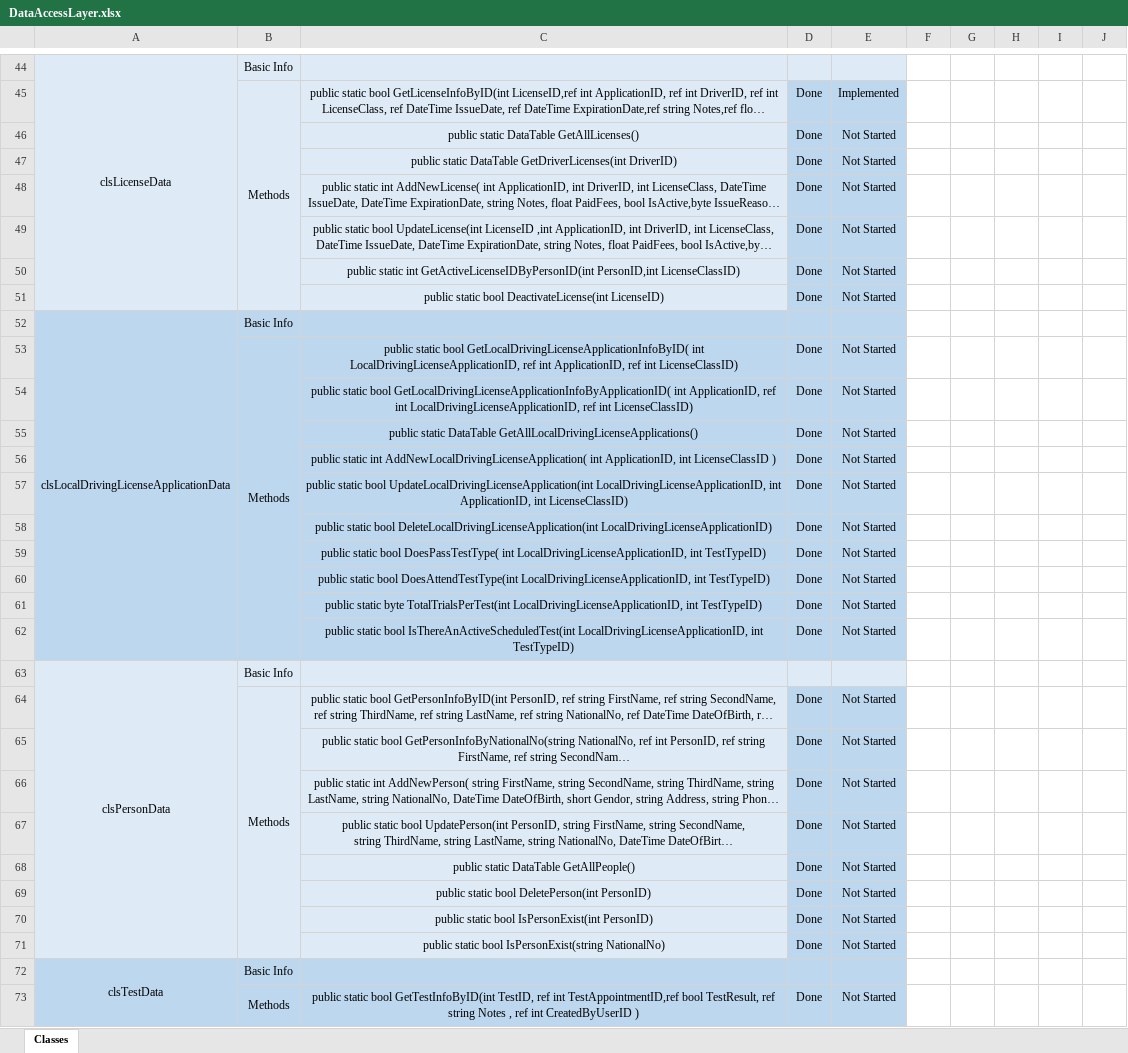
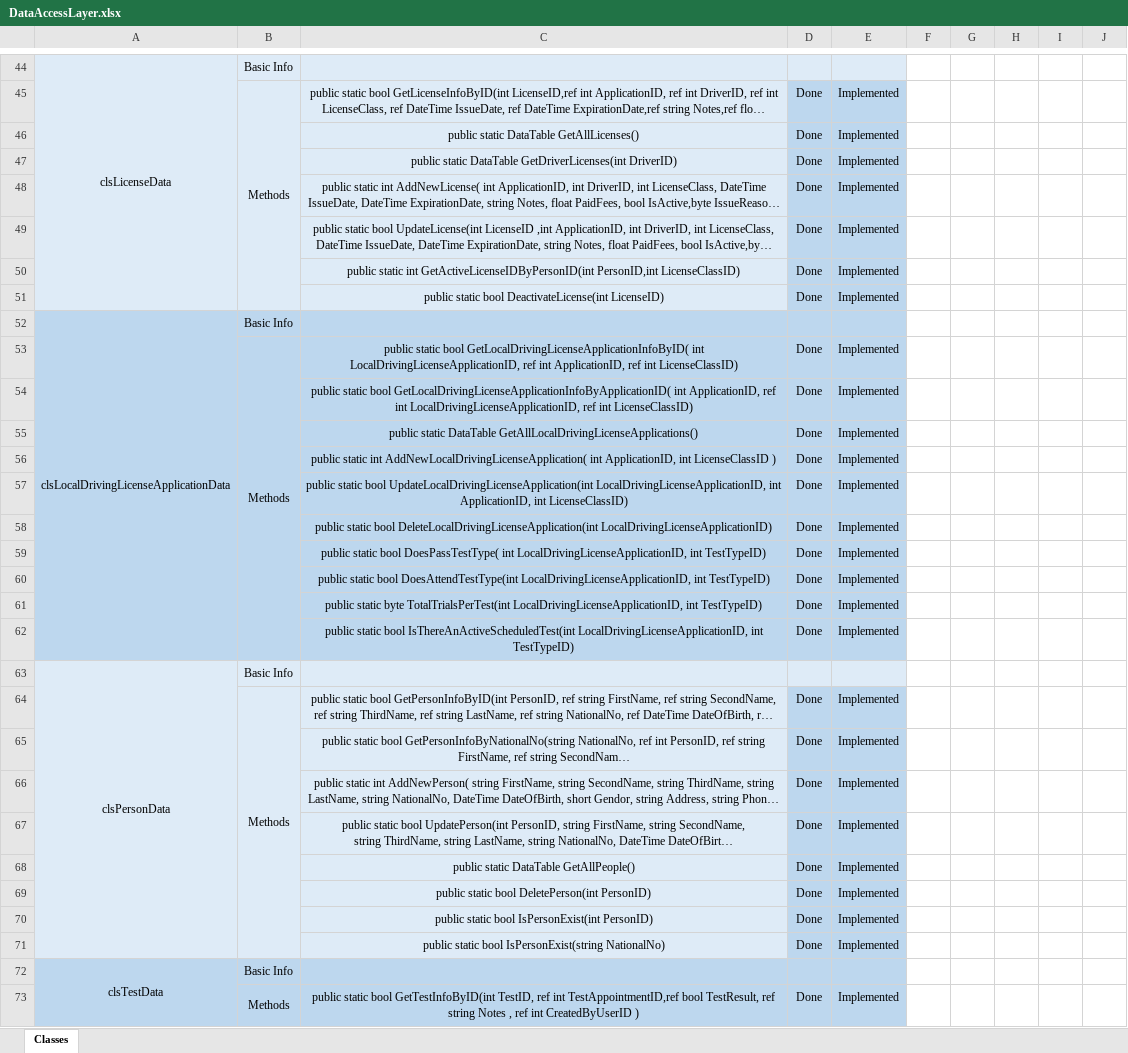
Before and after one commit to AhmedEmadh/Driving-License-Management-Desktop-App, an Excel workbook: Progress/DataAccessLayer.xlsx, sheet Classes, drawn as a sheet; only a part is shown, gaps mark what is left out; long unchanged cells end in …; values as stored, in another font and other column widths than the file's, no borders; conditional formats not drawn; the diff covers the shown part only; the diff names each change by its address in the sheet, - before the commit and + after, or states it on an @@ line.

Commit message:
Added more Testing Methods and Classes

```diff
--- a/Progress/DataAccessLayer.xlsx (sheet Classes)
+++ b/Progress/DataAccessLayer.xlsx (sheet Classes)
-E46:E51: Not Started
+E46:E51: Implemented
-E53:E62: Not Started
+E53:E62: Implemented
-E64:E71: Not Started
+E64:E71: Implemented
-E73: Not Started
+E73: Implemented
```
Also changed, not shown: 12 edited cells elsewhere in this sheet, 8 other files.
